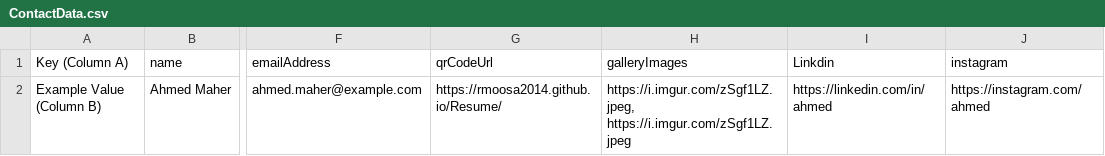
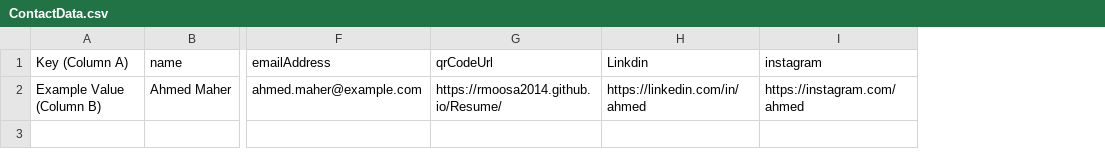
Before and after one commit to Rmoosa2014/Resume, a CSV file: ContactData.csv, drawn as a sheet; only a part is shown, gaps mark what is left out; the diff names each change by its address in the sheet, - before the commit and + after, or states it on an @@ line.

Commit message:
Add files via upload

```diff
--- a/ContactData.csv
+++ b/ContactData.csv
-column H (galleryImages), row 2: https://i.imgur.com/zSgf1LZ.jpeg, https://i.imgur.com/zSgf1LZ.jpeg
```
